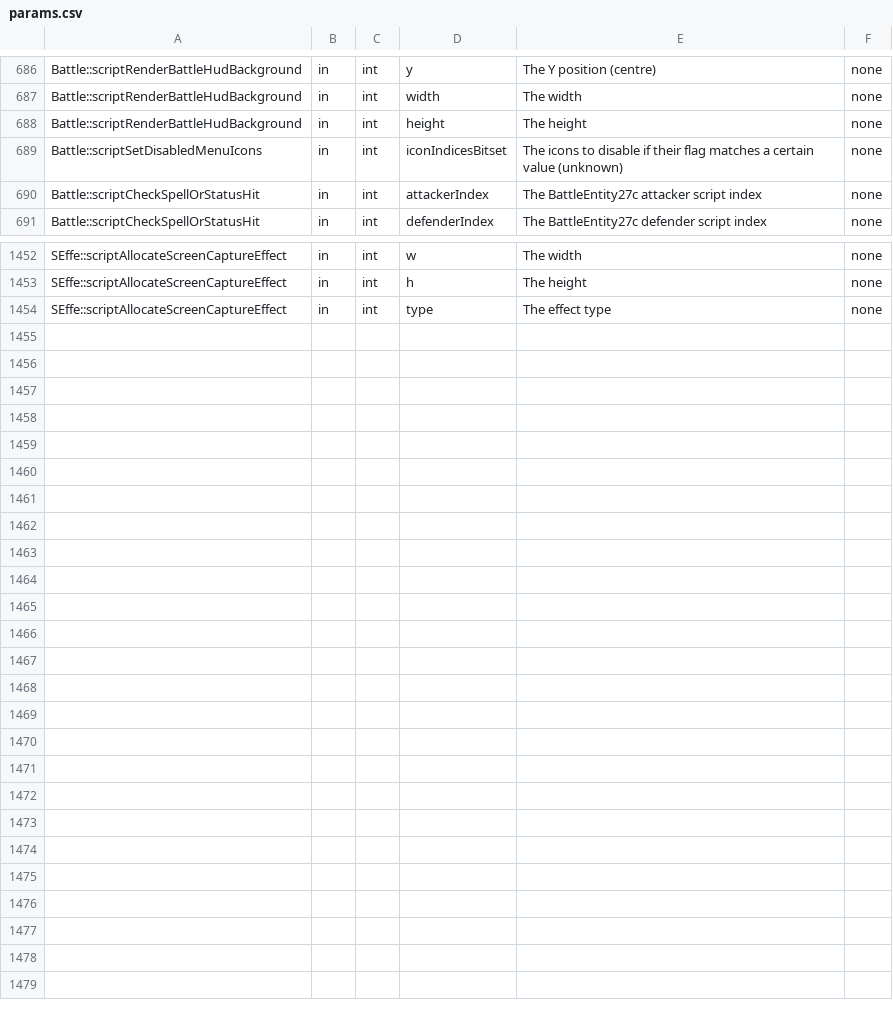
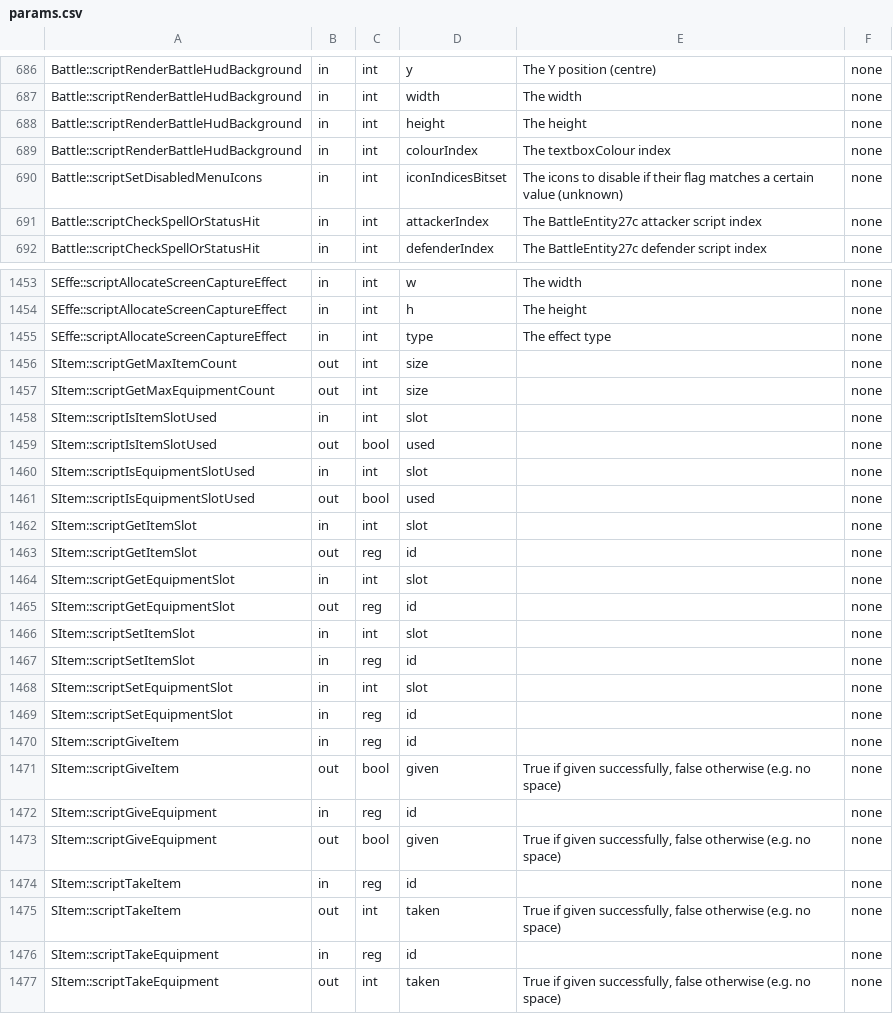
Before and after one commit to Legend-of-Dragoon-Modding/Severed-Chains, a CSV file: patches/meta/params.csv, drawn as a sheet; only a part is shown, gaps mark what is left out; the diff covers the shown part only; the diff names each change by its address in the sheet, - before the commit and + after, or states it on an @@ line.

Commit message:
Virage 2 Unlock Party, update meta

```diff
--- a/patches/meta/params.csv
+++ b/patches/meta/params.csv
+row 689: Battle::scriptRenderBattleHudBackground | in | int | colourIndex | The textboxColour index | none
+row 1456: SItem::scriptGetMaxItemCount | out | int | size |  | none
+row 1457: SItem::scriptGetMaxEquipmentCount | out | int | size |  | none
+row 1458: SItem::scriptIsItemSlotUsed | in | int | slot |  | none
+row 1459: SItem::scriptIsItemSlotUsed | out | bool | used |  | none
+row 1460: SItem::scriptIsEquipmentSlotUsed | in | int | slot |  | none
+row 1461: SItem::scriptIsEquipmentSlotUsed | out | bool | used |  | none
+row 1462: SItem::scriptGetItemSlot | in | int | slot |  | none
+row 1463: SItem::scriptGetItemSlot | out | reg | id |  | none
+row 1464: SItem::scriptGetEquipmentSlot | in | int | slot |  | none
+row 1465: SItem::scriptGetEquipmentSlot | out | reg | id |  | none
+row 1466: SItem::scriptSetItemSlot | in | int | slot |  | none
+row 1467: SItem::scriptSetItemSlot | in | reg | id |  | none
+row 1468: SItem::scriptSetEquipmentSlot | in | int | slot |  | none
+row 1469: SItem::scriptSetEquipmentSlot | in | reg | id |  | none
+row 1470: SItem::scriptGiveItem | in | reg | id |  | none
+row 1471: SItem::scriptGiveItem | out | bool | given | True if given successfully, false otherwise (e.g. no space) | none
+row 1472: SItem::scriptGiveEquipment | in | reg | id |  | none
+row 1473: SItem::scriptGiveEquipment | out | bool | given | True if given successfully, false otherwise (e.g. no space) | none
+row 1474: SItem::scriptTakeItem | in | reg | id |  | none
+row 1475: SItem::scriptTakeItem | out | int | taken | True if given successfully, false otherwise (e.g. no space) | none
+row 1476: SItem::scriptTakeEquipment | in | reg | id |  | none
+row 1477: SItem::scriptTakeEquipment | out | int | taken | True if given successfully, false otherwise (e.g. no space) | none
```
Also changed, not shown: 1 moved row and 72 edited cells elsewhere in this file, patches/meta/descriptions.csv, patches/scripts.csv, 3 other files.
